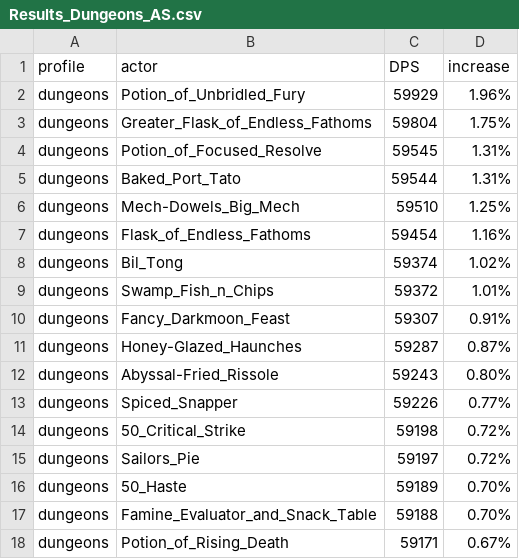
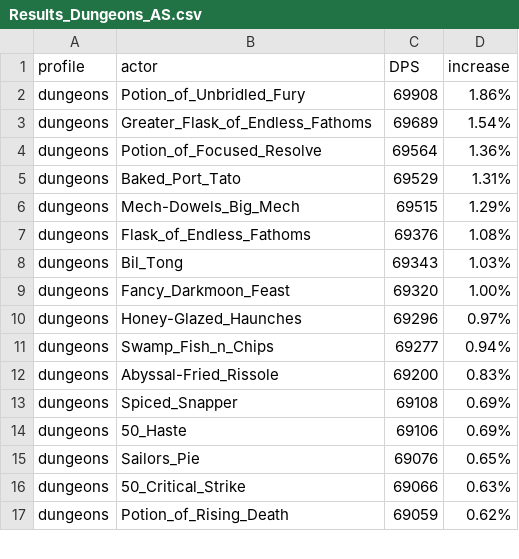
Before and after one commit to WarcraftPriests/bfa-shadow-priest, a CSV file: consumables/Results_Dungeons_AS.csv, drawn as a sheet; only a part is shown; the diff covers the shown part only.

```diff
--- a/consumables/Results_Dungeons_AS.csv
+++ b/consumables/Results_Dungeons_AS.csv
@@ -1,18 +1,17 @@
 profile,actor,DPS,increase,
-dungeons,Potion_of_Unbridled_Fury,59929,1.96%,
-dungeons,Greater_Flask_of_Endless_Fathoms,59804,1.75%,
-dungeons,Potion_of_Focused_Resolve,59545,1.31%,
-dungeons,Baked_Port_Tato,59544,1.31%,
-dungeons,Mech-Dowels_Big_Mech,59510,1.25%,
-dungeons,Flask_of_Endless_Fathoms,59454,1.16%,
-dungeons,Bil_Tong,59374,1.02%,
-dungeons,Swamp_Fish_n_Chips,59372,1.01%,
-dungeons,Fancy_Darkmoon_Feast,59307,0.91%,
-dungeons,Honey-Glazed_Haunches,59287,0.87%,
-dungeons,Abyssal-Fried_Rissole,59243,0.80%,
-dungeons,Spiced_Snapper,59226,0.77%,
-dungeons,50_Critical_Strike,59198,0.72%,
-dungeons,Sailors_Pie,59197,0.72%,
-dungeons,50_Haste,59189,0.70%,
-dungeons,Famine_Evaluator_and_Snack_Table,59188,0.70%,
-dungeons,Potion_of_Rising_Death,59171,0.67%,
+dungeons,Potion_of_Unbridled_Fury,69908,1.86%,
+dungeons,Greater_Flask_of_Endless_Fathoms,69689,1.54%,
+dungeons,Potion_of_Focused_Resolve,69564,1.36%,
+dungeons,Baked_Port_Tato,69529,1.31%,
+dungeons,Mech-Dowels_Big_Mech,69515,1.29%,
+dungeons,Flask_of_Endless_Fathoms,69376,1.08%,
+dungeons,Bil_Tong,69343,1.03%,
+dungeons,Fancy_Darkmoon_Feast,69320,1.00%,
+dungeons,Honey-Glazed_Haunches,69296,0.97%,
+dungeons,Swamp_Fish_n_Chips,69277,0.94%,
+dungeons,Abyssal-Fried_Rissole,69200,0.83%,
+dungeons,Spiced_Snapper,69108,0.69%,
+dungeons,50_Haste,69106,0.69%,
+dungeons,Sailors_Pie,69076,0.65%,
+dungeons,50_Critical_Strike,69066,0.63%,
+dungeons,Potion_of_Rising_Death,69059,0.62%,
```
Also changed, not shown: 7 added rows, 6 removed rows and 17 edited cells elsewhere in this file, consumables/Results_AS.csv, consumables/Results_Dungeons_SC.csv, 9 other files.
